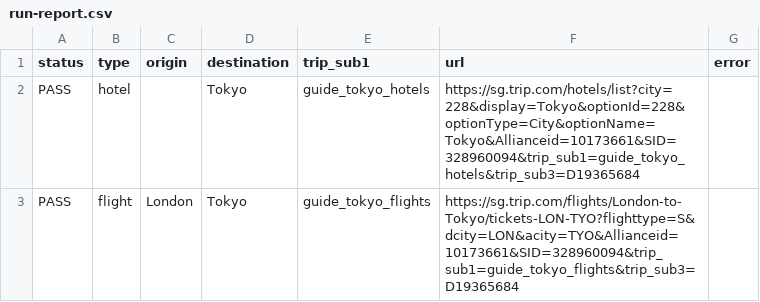
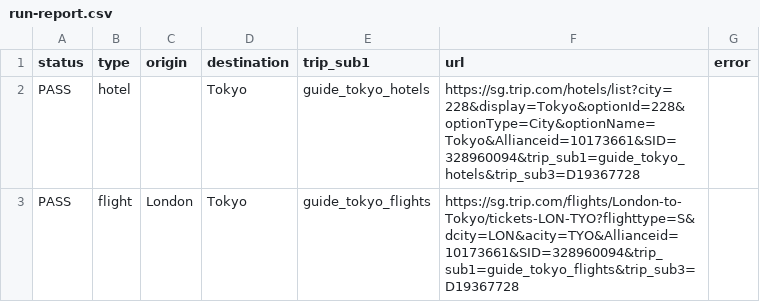
Before and after one commit to viridi0618/tripfit-finder-mvp, a CSV file: scripts/tripcom/output/run-report.csv, drawn as a sheet.

Commit message:
feat(affiliate): harden Trip.com generator with generic autocomplete and strict route validation

```diff
--- a/scripts/tripcom/output/run-report.csv
+++ b/scripts/tripcom/output/run-report.csv
@@ -1,3 +1,3 @@
 status,type,origin,destination,trip_sub1,url,error
-PASS,hotel,,Tokyo,guide_tokyo_hotels,"https://sg.trip.com/hotels/list?city=228&display=Tokyo&optionId=228&optionType=City&optionName=Tokyo&Allianceid=10173661&SID=328960094&trip_sub1=guide_tokyo_hotels&trip_sub3=D19365684",""
-PASS,flight,London,Tokyo,guide_tokyo_flights,"https://sg.trip.com/flights/London-to-Tokyo/tickets-LON-TYO?flighttype=S&dcity=LON&acity=TYO&Allianceid=10173661&SID=328960094&trip_sub1=guide_tokyo_flights&trip_sub3=D19365684",""
+PASS,hotel,,Tokyo,guide_tokyo_hotels,"https://sg.trip.com/hotels/list?city=228&display=Tokyo&optionId=228&optionType=City&optionName=Tokyo&Allianceid=10173661&SID=328960094&trip_sub1=guide_tokyo_hotels&trip_sub3=D19367728",""
+PASS,flight,London,Tokyo,guide_tokyo_flights,"https://sg.trip.com/flights/London-to-Tokyo/tickets-LON-TYO?flighttype=S&dcity=LON&acity=TYO&Allianceid=10173661&SID=328960094&trip_sub1=guide_tokyo_flights&trip_sub3=D19367728",""
```
Also changed, not shown: 3 other files.
